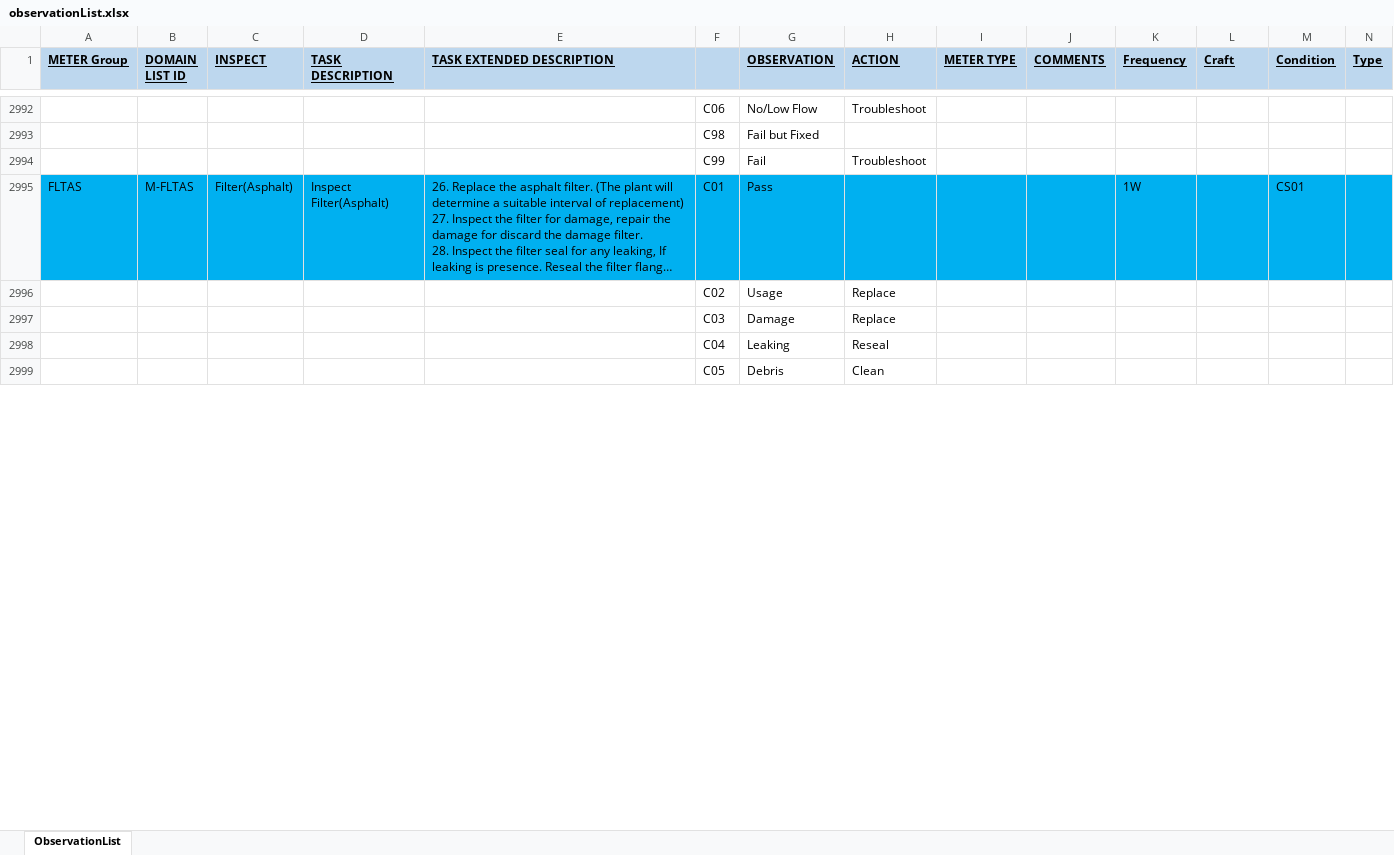
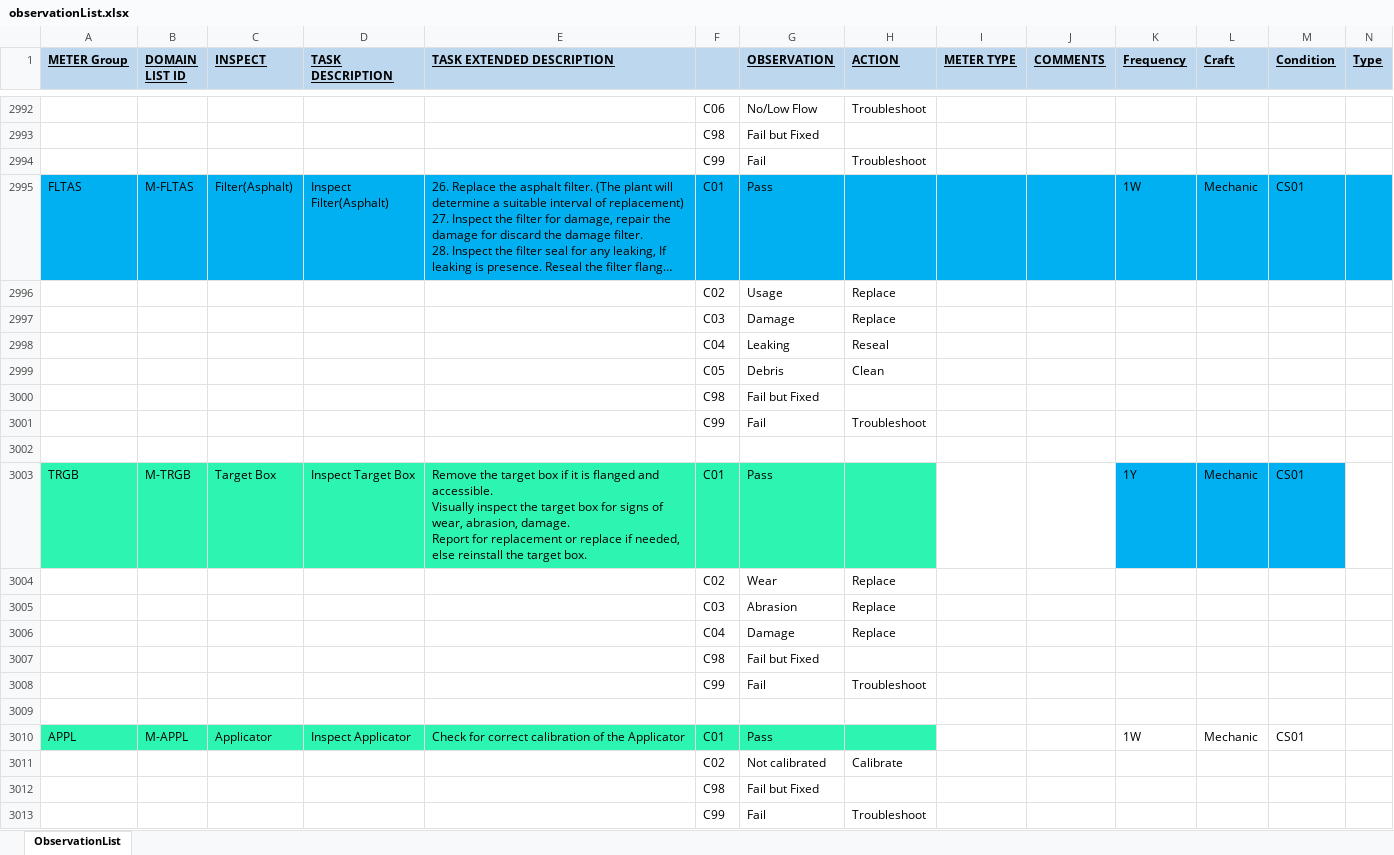
Before and after one commit to jonathanmajh/iko_reliability, an Excel workbook: lib/admin/observationList.xlsx, sheet ObservationList, drawn as a sheet; only a part is shown, gaps mark what is left out; long unchanged cells end in …; values as stored, in another font and other column widths than the file's, no borders; charts and pictures and conditional formats not drawn; rows hold the shown columns only; ↵ is a line break in a cell; the diff covers the shown part only; the diff names each change by its address in the sheet, - before the commit and + after, or states it on an @@ line.

Commit message:
support single asset CBM, description fix

```diff
--- a/lib/admin/observationList.xlsx (sheet ObservationList)
+++ b/lib/admin/observationList.xlsx (sheet ObservationList)
-L2995 (Craft): (empty)
+L2995 (Craft): Mechanic
+row 3000:  |  |  |  |  | C98 | Fail but Fixed
+row 3001:  |  |  |  |  | C99 | Fail | Troubleshoot
+row 3002: (empty)
+row 3003: TRGB | M-TRGB | Target Box | Inspect Target Box | Remove the target box if it is flanged and accessible. ↵ Visually inspect the target box for signs of wear, abrasion, damage. ↵ Report for replacement or replace if needed, else reinstall the target box. | C01 | Pass |  |  |  | 1Y | Mechanic | CS01
+row 3004:  |  |  |  |  | C02 | Wear | Replace
+row 3005:  |  |  |  |  | C03 | Abrasion | Replace
+row 3006:  |  |  |  |  | C04 | Damage | Replace
+row 3007:  |  |  |  |  | C98 | Fail but Fixed
+row 3008:  |  |  |  |  | C99 | Fail | Troubleshoot
+row 3009: (empty)
+row 3010: APPL | M-APPL | Applicator | Inspect Applicator | Check for correct calibration of the Applicator | C01 | Pass |  |  |  | 1W | Mechanic | CS01
+row 3011:  |  |  |  |  | C02 | Not calibrated | Calibrate
+row 3012:  |  |  |  |  | C98 | Fail but Fixed
+row 3013:  |  |  |  |  | C99 | Fail | Troubleshoot
```
Also changed, not shown: 130 added rows, 90 edited cells and cell formats elsewhere in this sheet, charts or pictures, 6 other files.
